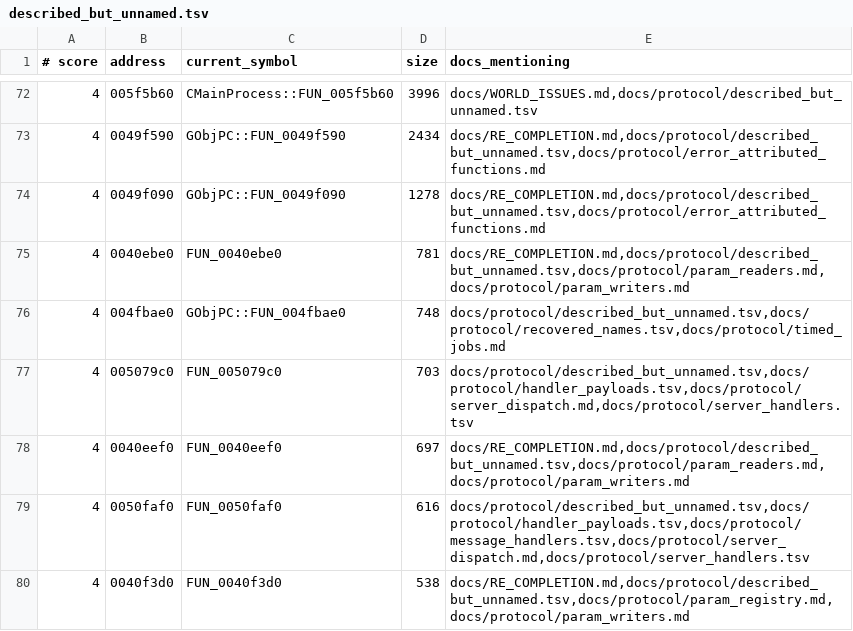
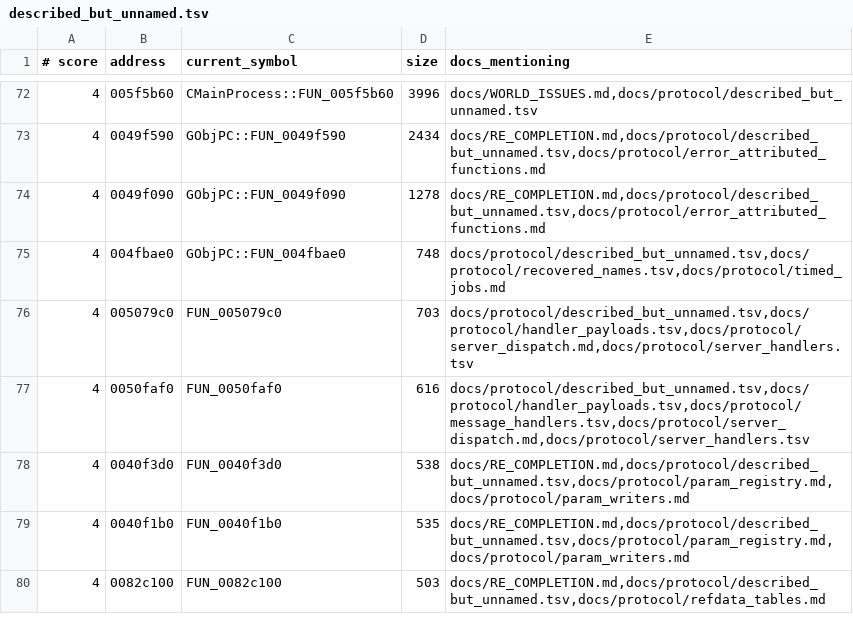
Before and after one commit to TheOpenSRO/OpenSRO, a TSV file: docs/protocol/described_but_unnamed.tsv, drawn as a sheet; only a part is shown, gaps mark what is left out; the shorter side is filled out with more unchanged rows; the diff names each change by its address in the sheet, - before the commit and + after, or states it on an @@ line.

```diff
--- a/docs/protocol/described_but_unnamed.tsv
+++ b/docs/protocol/described_but_unnamed.tsv
-row 75: 4 | 0040ebe0 | FUN_0040ebe0 | 781 | docs/RE_COMPLETION.md,docs/protocol/described_but_unnamed.tsv,docs/protocol/param_readers.md,docs/protocol/param_writers.md
-row 78: 4 | 0040eef0 | FUN_0040eef0 | 697 | docs/RE_COMPLETION.md,docs/protocol/described_but_unnamed.tsv,docs/protocol/param_readers.md,docs/protocol/param_writers.md
```
Also changed, not shown: 38 other files.
